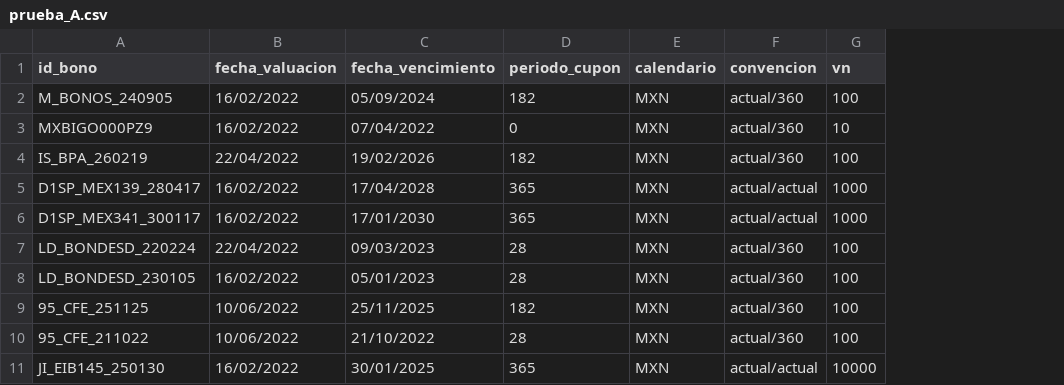
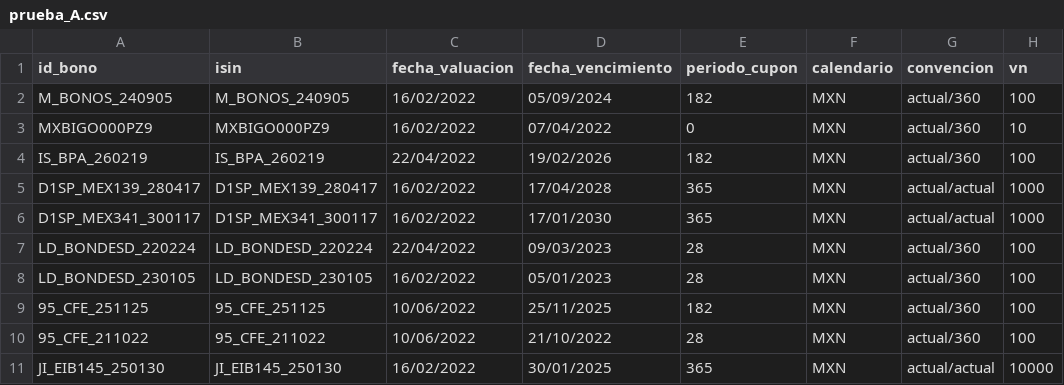
Before and after one commit to AlineLPL/CalculadoraCOAP, a CSV file: Data/prueba_A.csv, drawn as a sheet; only a part is shown; the diff names each change by its address in the sheet, - before the commit and + after, or states it on an @@ line.

```diff
--- a/Data/prueba_A.csv
+++ b/Data/prueba_A.csv
+column B (isin), rows 2-11: M_BONOS_240905 | MXBIGO000PZ9 | IS_BPA_260219 | D1SP_MEX139_280417 | D1SP_MEX341_300117 | LD_BONDESD_220224 | LD_BONDESD_230105 | 95_CFE_251125 | 95_CFE_211022 | JI_EIB145_250130
```
Also changed, not shown: 6 other files.
